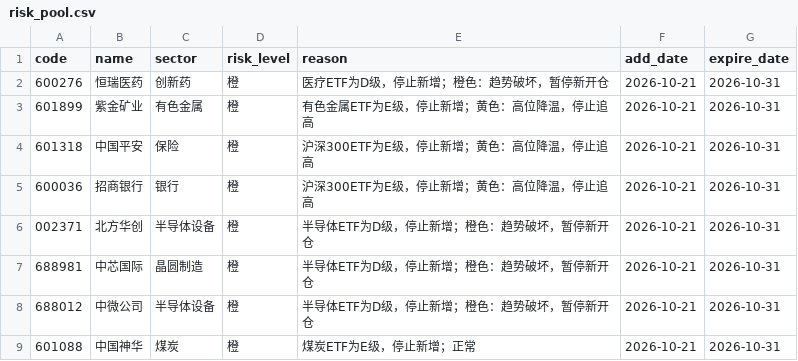
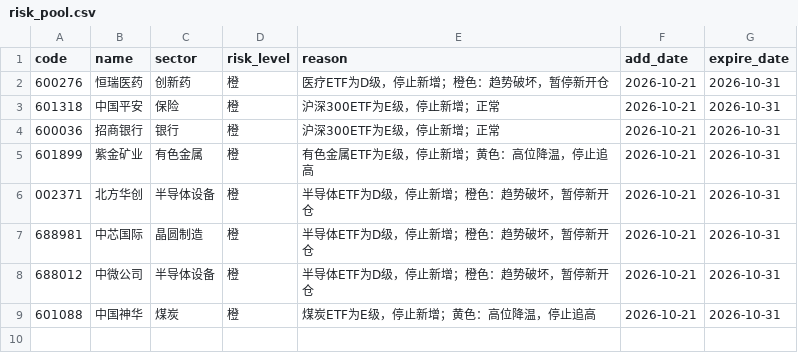
Before and after one commit to chenrj985-ai/decision, a CSV file: data/risk_pool.csv, drawn as a sheet.

```diff
--- a/data/risk_pool.csv
+++ b/data/risk_pool.csv
@@ -2,5 +2,5 @@
 600276,恒瑞医药,创新药,橙,医疗ETF为D级，停止新增；橙色：趋势破坏，暂停新开仓,2026-10-21,2026-10-31
+601318,中国平安,保险,橙,沪深300ETF为E级，停止新增；正常,2026-10-21,2026-10-31
+600036,招商银行,银行,橙,沪深300ETF为E级，停止新增；正常,2026-10-21,2026-10-31
 601899,紫金矿业,有色金属,橙,有色金属ETF为E级，停止新增；黄色：高位降温，停止追高,2026-10-21,2026-10-31
-601318,中国平安,保险,橙,沪深300ETF为E级，停止新增；黄色：高位降温，停止追高,2026-10-21,2026-10-31
-600036,招商银行,银行,橙,沪深300ETF为E级，停止新增；黄色：高位降温，停止追高,2026-10-21,2026-10-31
 002371,北方华创,半导体设备,橙,半导体ETF为D级，停止新增；橙色：趋势破坏，暂停新开仓,2026-10-21,2026-10-31
@@ -8,2 +8,2 @@
 688012,中微公司,半导体设备,橙,半导体ETF为D级，停止新增；橙色：趋势破坏，暂停新开仓,2026-10-21,2026-10-31
-601088,中国神华,煤炭,橙,煤炭ETF为E级，停止新增；正常,2026-10-21,2026-10-31
+601088,中国神华,煤炭,橙,煤炭ETF为E级，停止新增；黄色：高位降温，停止追高,2026-10-21,2026-10-31
```
Also changed, not shown: data/event_risk_auto.csv, data/event_scan_cache.csv, 25 other files.
